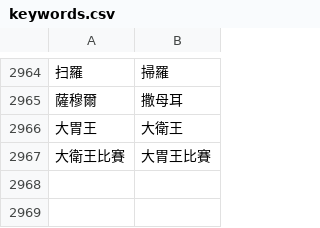
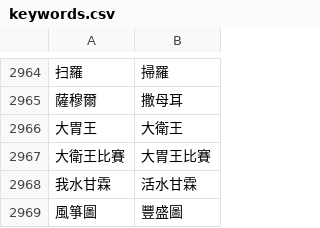
Before and after one commit to Enoooch0921/Srt-Christian-vocabulary-replacement, a CSV file: keywords.csv, drawn as a sheet; only a part is shown, gaps mark what is left out; the diff names each change by its address in the sheet, - before the commit and + after, or states it on an @@ line.

Commit message:
Update keywords.csv

```diff
--- a/keywords.csv
+++ b/keywords.csv
+row 2968: 我水甘霖 | 活水甘霖
+row 2969: 風箏圖 | 豐盛圖
```
